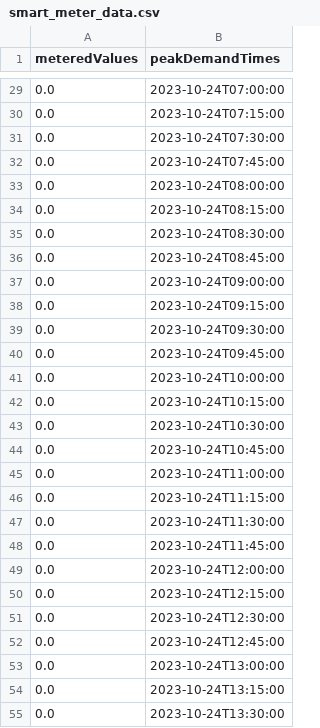
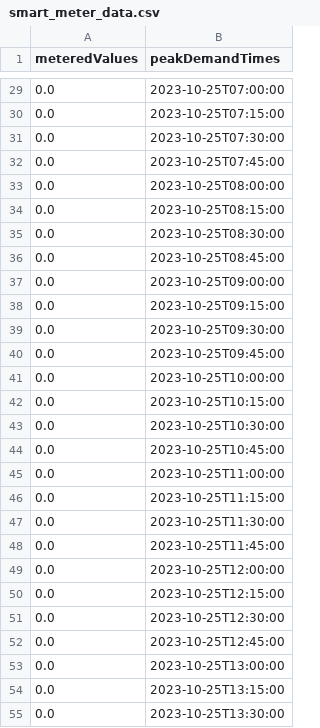
Before and after one commit to Harighs/smart_plug, a CSV file: dataset/smart_meter_data.csv, drawn as a sheet; only a part is shown, gaps mark what is left out; the diff covers the shown part only.

```diff
--- a/dataset/smart_meter_data.csv
+++ b/dataset/smart_meter_data.csv
@@ -29,27 +29,27 @@ meteredValues,peakDemandTimes
-0.0,2023-10-24T07:00:00
-0.0,2023-10-24T07:15:00
-0.0,2023-10-24T07:30:00
-0.0,2023-10-24T07:45:00
-0.0,2023-10-24T08:00:00
-0.0,2023-10-24T08:15:00
-0.0,2023-10-24T08:30:00
-0.0,2023-10-24T08:45:00
-0.0,2023-10-24T09:00:00
-0.0,2023-10-24T09:15:00
-0.0,2023-10-24T09:30:00
-0.0,2023-10-24T09:45:00
-0.0,2023-10-24T10:00:00
-0.0,2023-10-24T10:15:00
-0.0,2023-10-24T10:30:00
-0.0,2023-10-24T10:45:00
-0.0,2023-10-24T11:00:00
-0.0,2023-10-24T11:15:00
-0.0,2023-10-24T11:30:00
-0.0,2023-10-24T11:45:00
-0.0,2023-10-24T12:00:00
-0.0,2023-10-24T12:15:00
-0.0,2023-10-24T12:30:00
-0.0,2023-10-24T12:45:00
-0.0,2023-10-24T13:00:00
-0.0,2023-10-24T13:15:00
-0.0,2023-10-24T13:30:00
+0.0,2023-10-25T07:00:00
+0.0,2023-10-25T07:15:00
+0.0,2023-10-25T07:30:00
+0.0,2023-10-25T07:45:00
+0.0,2023-10-25T08:00:00
+0.0,2023-10-25T08:15:00
+0.0,2023-10-25T08:30:00
+0.0,2023-10-25T08:45:00
+0.0,2023-10-25T09:00:00
+0.0,2023-10-25T09:15:00
+0.0,2023-10-25T09:30:00
+0.0,2023-10-25T09:45:00
+0.0,2023-10-25T10:00:00
+0.0,2023-10-25T10:15:00
+0.0,2023-10-25T10:30:00
+0.0,2023-10-25T10:45:00
+0.0,2023-10-25T11:00:00
+0.0,2023-10-25T11:15:00
+0.0,2023-10-25T11:30:00
+0.0,2023-10-25T11:45:00
+0.0,2023-10-25T12:00:00
+0.0,2023-10-25T12:15:00
+0.0,2023-10-25T12:30:00
+0.0,2023-10-25T12:45:00
+0.0,2023-10-25T13:00:00
+0.0,2023-10-25T13:15:00
+0.0,2023-10-25T13:30:00
```
Also changed, not shown: 77 edited cells elsewhere in this file, dataset/master_data.csv, 8 other files.
